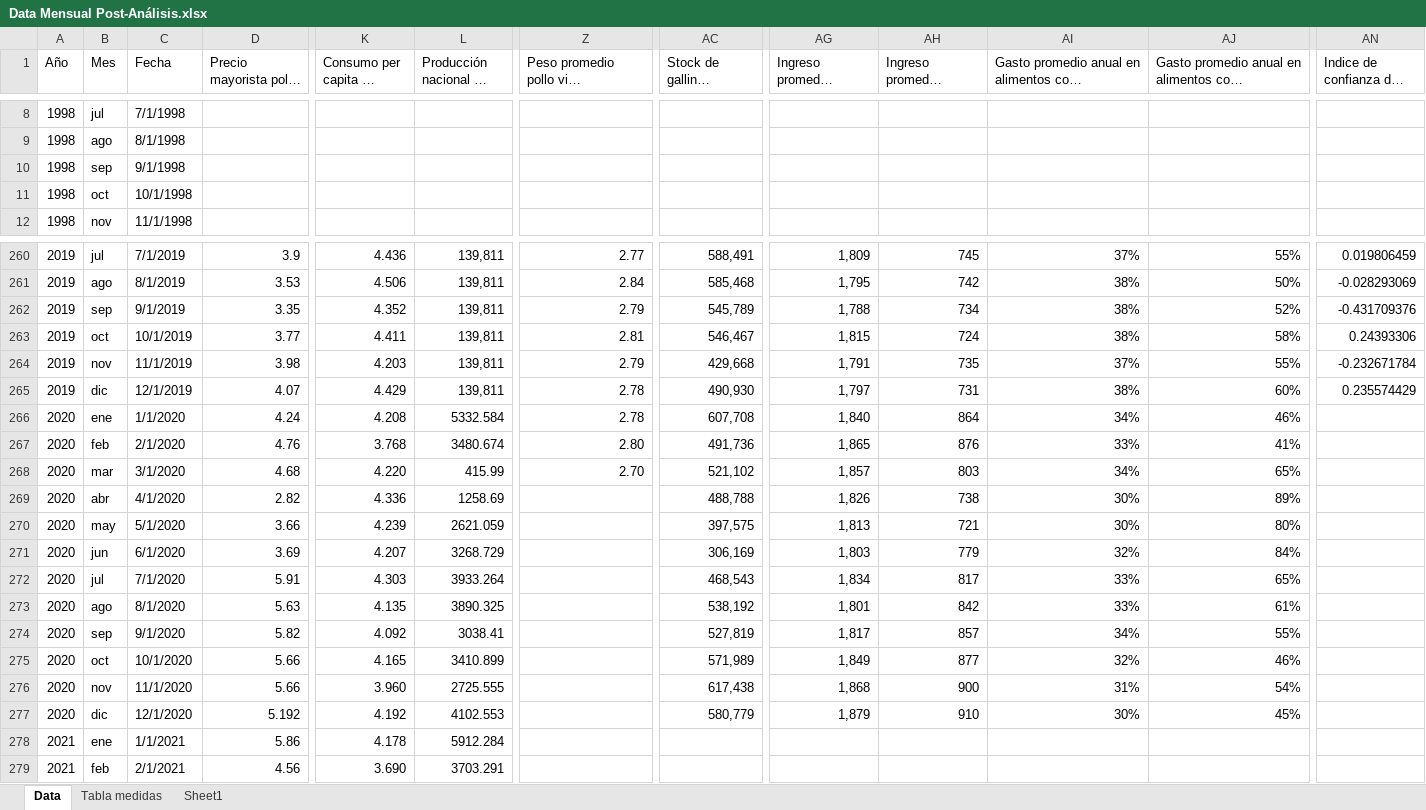
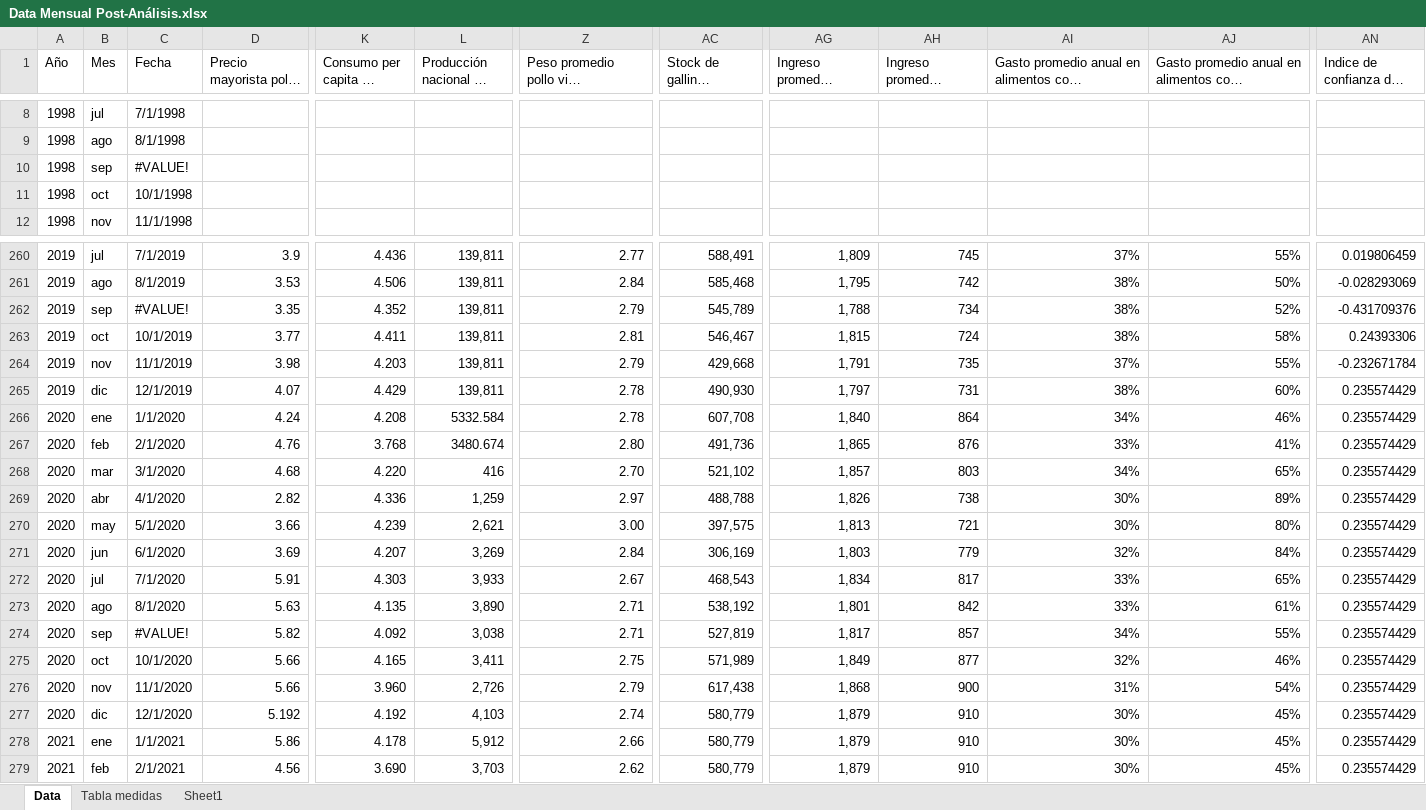
Before and after one commit to Josericardo3/FilesPriceModel, an Excel workbook: Mensuales/Data Mensual Post-Análisis.xlsx, sheet Data, drawn as a sheet; only a part is shown, gaps mark what is left out; long unchanged cells end in …; values as stored, in another font and other column widths than the file's, no cell formats; the diff covers the shown part only; the diff names each change by its address in the sheet, - before the commit and + after, or states it on an @@ line.

Commit message:
Add files via upload

```diff
--- a/Mensuales/Data Mensual Post-Análisis.xlsx (sheet Data)
+++ b/Mensuales/Data Mensual Post-Análisis.xlsx (sheet Data)
-C10 (Fecha): 9/1/1998
+C10 (Fecha): #VALUE!
-C262 (Fecha): 9/1/2019
+C262 (Fecha): #VALUE!
-AN266:AN279: (empty)
+AN266:AN279: 0.235574429
-L268 (Producción nacional de jurel): 415.99
+L268 (Producción nacional de jurel): 416
-L269 (Producción nacional de jurel): 1258.69
+L269 (Producción nacional de jurel): 1,259
-Z269: (empty)
+Z269: 2.97
-L270 (Producción nacional de jurel): 2621.059
+L270 (Producción nacional de jurel): 2,621
-Z270: (empty)
+Z270: 3.00
-L271 (Producción nacional de jurel): 3268.729
+L271 (Producción nacional de jurel): 3,269
-Z271: (empty)
+Z271: 2.84
-L272 (Producción nacional de jurel): 3933.264
+L272 (Producción nacional de jurel): 3,933
-Z272: (empty)
+Z272: 2.67
-L273 (Producción nacional de jurel): 3890.325
+L273 (Producción nacional de jurel): 3,890
-Z273:Z274: (empty)
+Z273:Z274: 2.71
-C274 (Fecha): 9/1/2020
+C274 (Fecha): #VALUE!
-L274 (Producción nacional de jurel): 3038.41
+L274 (Producción nacional de jurel): 3,038
-L275 (Producción nacional de jurel): 3410.899
+L275 (Producción nacional de jurel): 3,411
-Z275: (empty)
+Z275: 2.75
-L276 (Producción nacional de jurel): 2725.555
+L276 (Producción nacional de jurel): 2,726
-Z276: (empty)
+Z276: 2.79
-L277 (Producción nacional de jurel): 4102.553
+L277 (Producción nacional de jurel): 4,103
-Z277: (empty)
+Z277: 2.74
-L278 (Producción nacional de jurel): 5912.284
+L278 (Producción nacional de jurel): 5,912
-Z278: (empty)
+Z278: 2.66
-AC278:AC279 (Stock de gallinas reproductoras): (empty)
+AC278:AC279 (Stock de gallinas reproductoras): 580,779
-AG278:AG279: (empty)
+AG278:AG279: 1,879
-AH278:AH279: (empty)
+AH278:AH279: 910
-AI278:AI279: (empty)
+AI278:AI279: 30%
-AJ278:AJ279: (empty)
+AJ278:AJ279: 45%
-L279 (Producción nacional de jurel): 3703.291
+L279 (Producción nacional de jurel): 3,703
-Z279: (empty)
+Z279: 2.62
```
Also changed, not shown: 25 added rows, 25 removed rows and 77 edited cells elsewhere in this sheet, cell formats.
